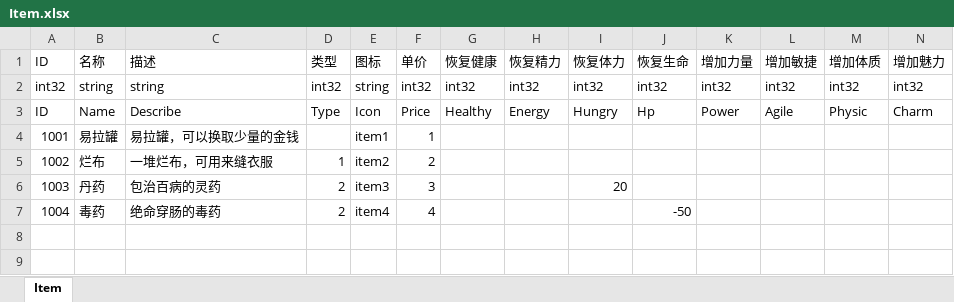
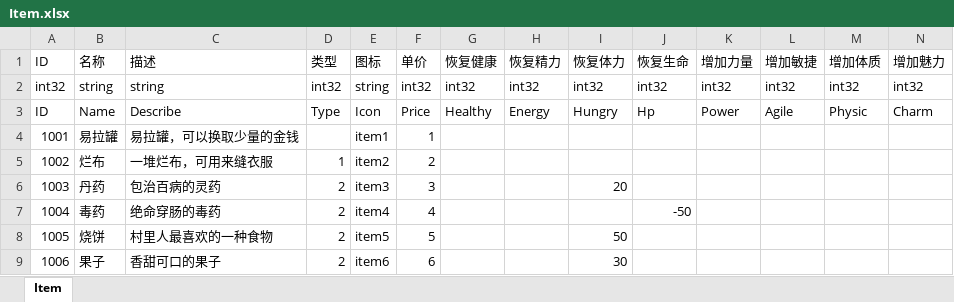
Before and after one commit to JudyPhy/lulu_Survive, an Excel workbook: Config/Item.xlsx, sheet Item, drawn as a sheet; only a part is shown; values as stored, in another font and other column widths than the file's, no borders; rows hold the shown columns only; the diff names each change by its address in the sheet, - before the commit and + after, or states it on an @@ line.

```diff
--- a/Config/Item.xlsx (sheet Item)
+++ b/Config/Item.xlsx (sheet Item)
+row 8: 1005 | 烧饼 | 村里人最喜欢的一种食物 | 2 | item5 | 5 |  |  | 50
+row 9: 1006 | 果子 | 香甜可口的果子 | 2 | item6 | 6 |  |  | 30
```
Also changed, not shown: Config/Drop.xlsx, Config/Event.xlsx, 13 other files.
